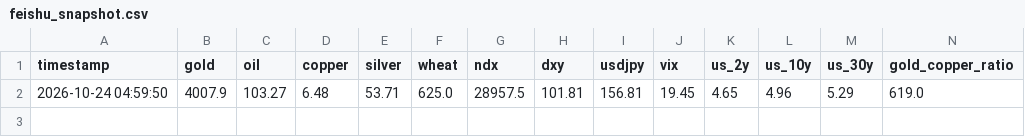
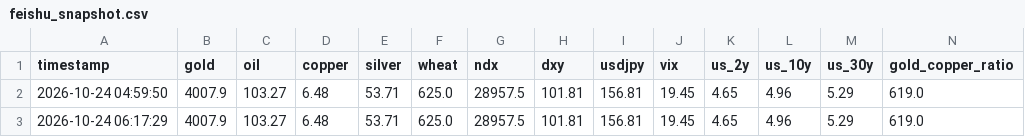
Before and after one commit to d87skg/gmre-collectors, a CSV file: data/feishu_snapshot.csv, drawn as a sheet; only a part is shown; rows hold the shown columns only; the diff names each change by its address in the sheet, - before the commit and + after, or states it on an @@ line.

```diff
--- a/data/feishu_snapshot.csv
+++ b/data/feishu_snapshot.csv
+row 3: 2026-10-24 06:17:29 | 4007.9 | 103.27 | 6.48 | 53.71 | 625.0 | 28957.5 | 101.81 | 156.81 | 19.45 | 4.65 | 4.96 | 5.29 | 619.0
```
Also changed, not shown: data/commodity_micro.csv, data/deribit_funding.csv, 22 other files.
